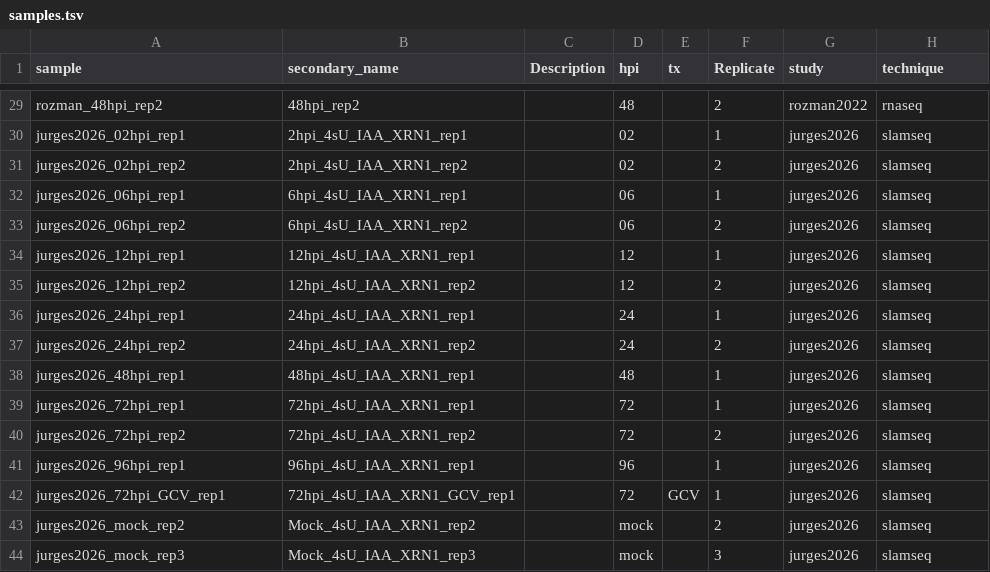
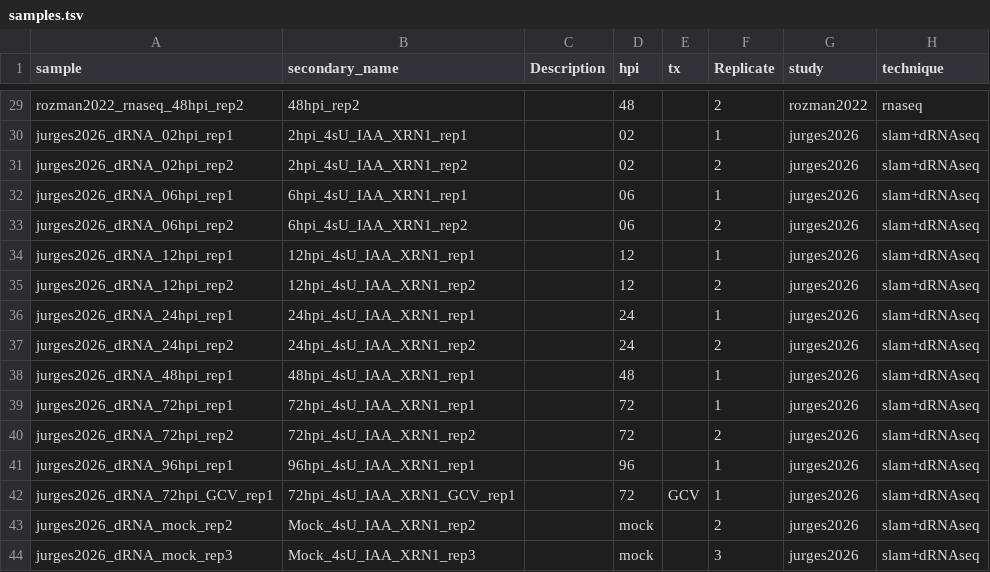
Before and after one commit to aryazand/compare_rnaseq_cmv_tb40, a TSV file: config/samples.tsv, drawn as a sheet; only a part is shown, gaps mark what is left out; the diff covers the shown part only; the diff names each change by its address in the sheet, - before the commit and + after, or states it on an @@ line.

Commit message:
make more descriptive sample names

```diff
--- a/config/samples.tsv
+++ b/config/samples.tsv
-A29 (sample): rozman_48hpi_rep2
+A29 (sample): rozman2022_rnaseq_48hpi_rep2
-A30 (sample): jurges2026_02hpi_rep1
+A30 (sample): jurges2026_dRNA_02hpi_rep1
-H30:H44 (technique): slamseq
+H30:H44 (technique): slam+dRNAseq
-A31 (sample): jurges2026_02hpi_rep2
+A31 (sample): jurges2026_dRNA_02hpi_rep2
-A32 (sample): jurges2026_06hpi_rep1
+A32 (sample): jurges2026_dRNA_06hpi_rep1
-A33 (sample): jurges2026_06hpi_rep2
+A33 (sample): jurges2026_dRNA_06hpi_rep2
-A34 (sample): jurges2026_12hpi_rep1
+A34 (sample): jurges2026_dRNA_12hpi_rep1
-A35 (sample): jurges2026_12hpi_rep2
+A35 (sample): jurges2026_dRNA_12hpi_rep2
-A36 (sample): jurges2026_24hpi_rep1
+A36 (sample): jurges2026_dRNA_24hpi_rep1
-A37 (sample): jurges2026_24hpi_rep2
+A37 (sample): jurges2026_dRNA_24hpi_rep2
-A38 (sample): jurges2026_48hpi_rep1
+A38 (sample): jurges2026_dRNA_48hpi_rep1
-A39 (sample): jurges2026_72hpi_rep1
+A39 (sample): jurges2026_dRNA_72hpi_rep1
-A40 (sample): jurges2026_72hpi_rep2
+A40 (sample): jurges2026_dRNA_72hpi_rep2
-A41 (sample): jurges2026_96hpi_rep1
+A41 (sample): jurges2026_dRNA_96hpi_rep1
-A42 (sample): jurges2026_72hpi_GCV_rep1
+A42 (sample): jurges2026_dRNA_72hpi_GCV_rep1
-A43 (sample): jurges2026_mock_rep2
+A43 (sample): jurges2026_dRNA_mock_rep2
-A44 (sample): jurges2026_mock_rep3
+A44 (sample): jurges2026_dRNA_mock_rep3
```
Also changed, not shown: 27 edited cells elsewhere in this file, 1 other file.
